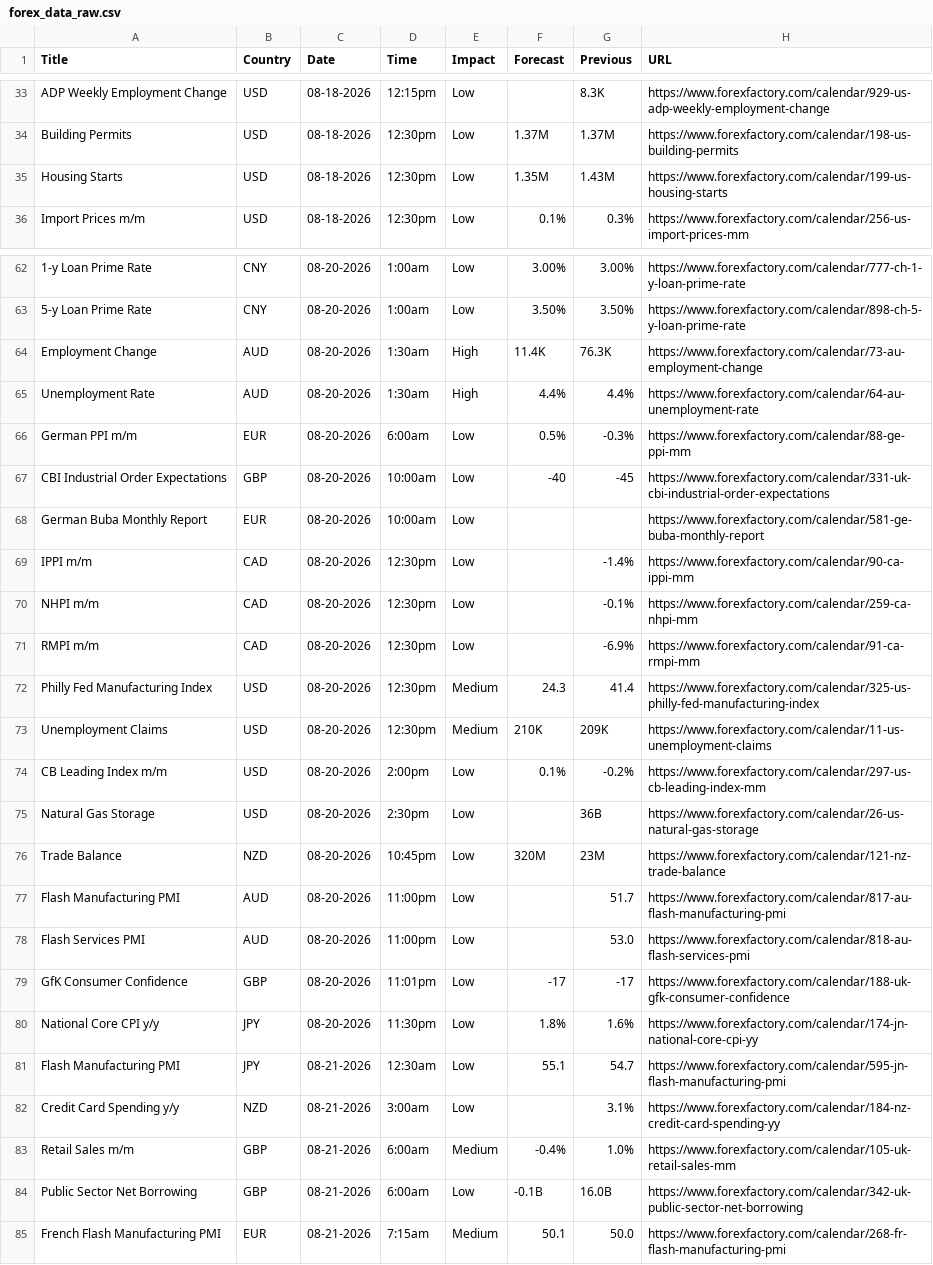
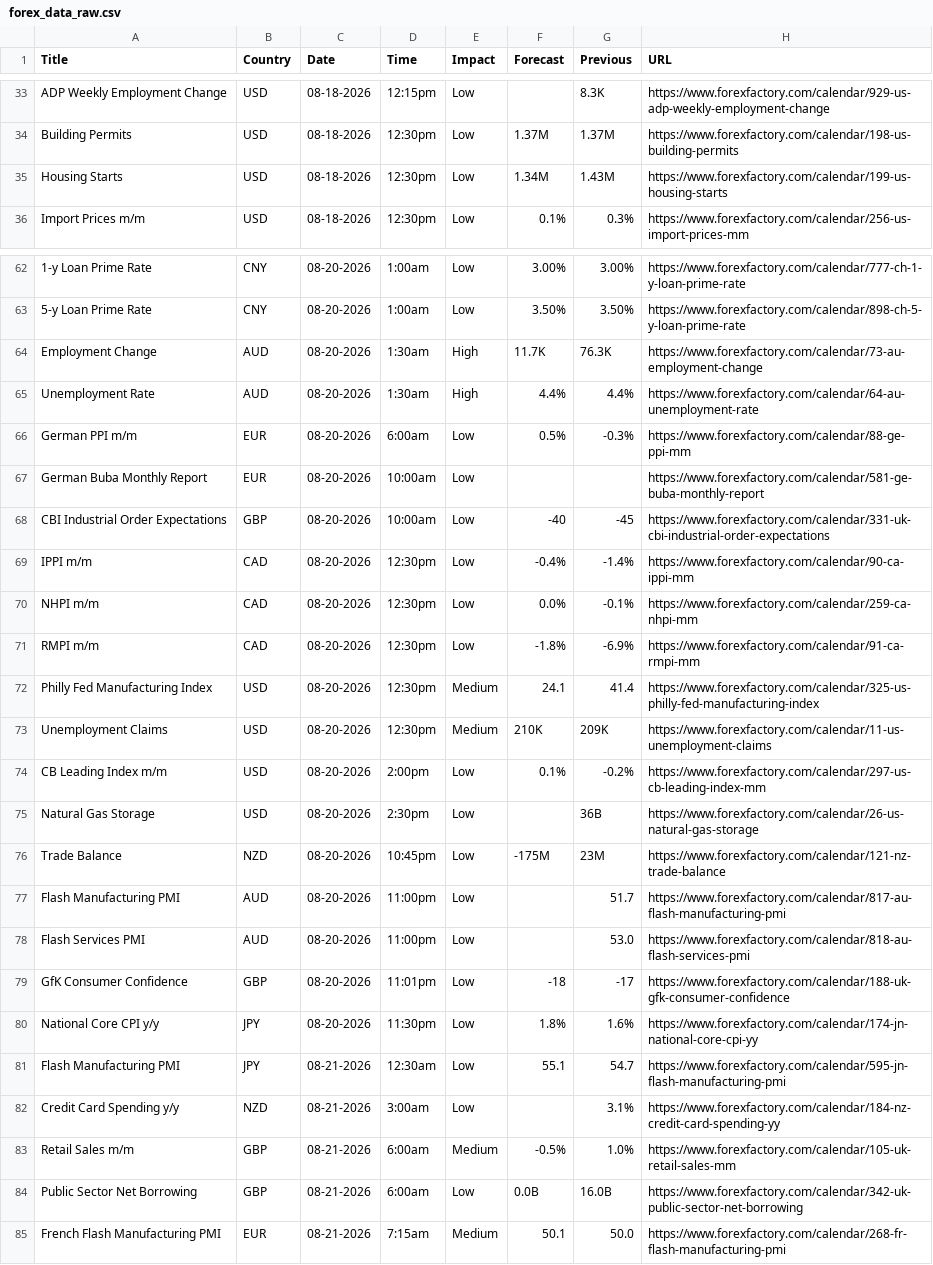
Before and after one commit to CryptoGamerDev/forex-calendar-data, a CSV file: forex_data_raw.csv, drawn as a sheet; only a part is shown, gaps mark what is left out; the diff covers the shown part only; the diff names each change by its address in the sheet, - before the commit and + after, or states it on an @@ line.

```diff
--- a/forex_data_raw.csv
+++ b/forex_data_raw.csv
-F35 (Forecast): 1.35M
+F35 (Forecast): 1.34M
-F64 (Forecast): 11.4K
+F64 (Forecast): 11.7K
@@ row 68 moved to row 67: German Buba Monthly Report @@
-F69 (Forecast): (empty)
+F69 (Forecast): -0.4%
-F70 (Forecast): (empty)
+F70 (Forecast): 0.0%
-F71 (Forecast): (empty)
+F71 (Forecast): -1.8%
-F72 (Forecast): 24.3
+F72 (Forecast): 24.1
-F76 (Forecast): 320M
+F76 (Forecast): -175M
-F79 (Forecast): -17
+F79 (Forecast): -18
-F83 (Forecast): -0.4%
+F83 (Forecast): -0.5%
-F84 (Forecast): -0.1B
+F84 (Forecast): 0.0B
```
Also changed, not shown: 9 edited cells elsewhere in this file, forex_data_simple.csv.
